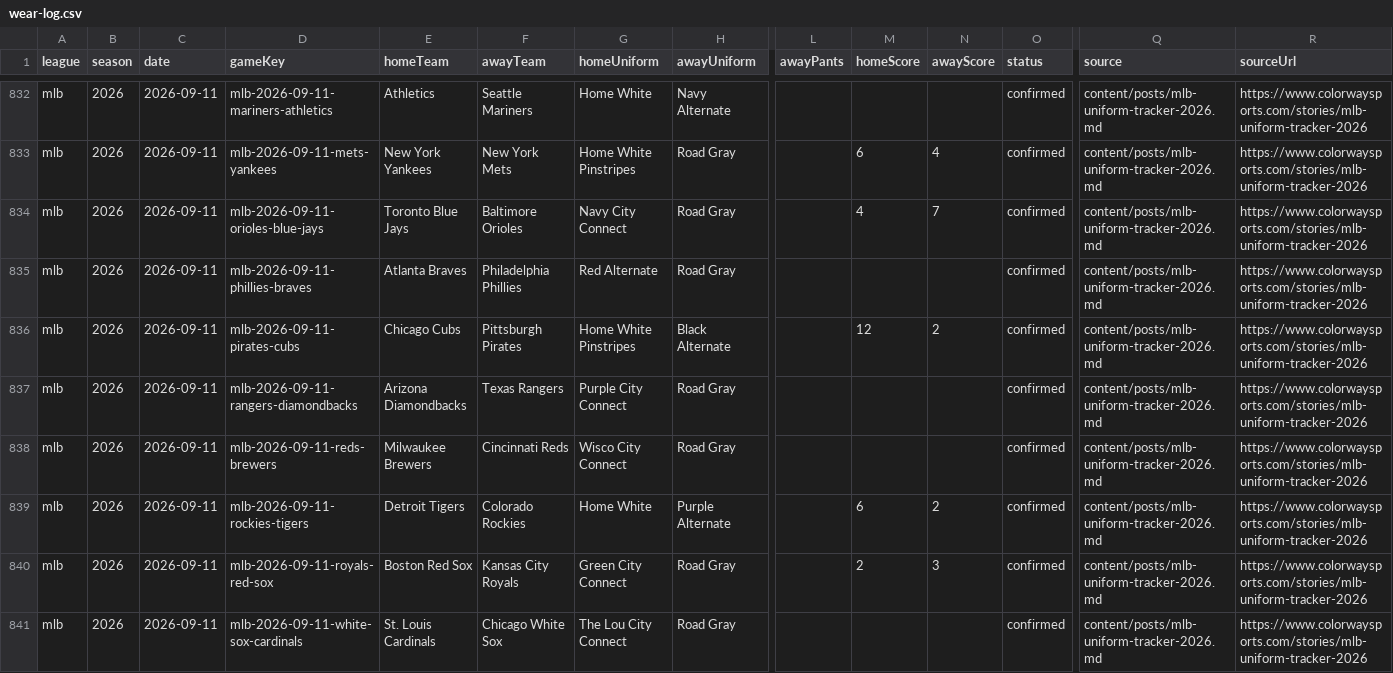
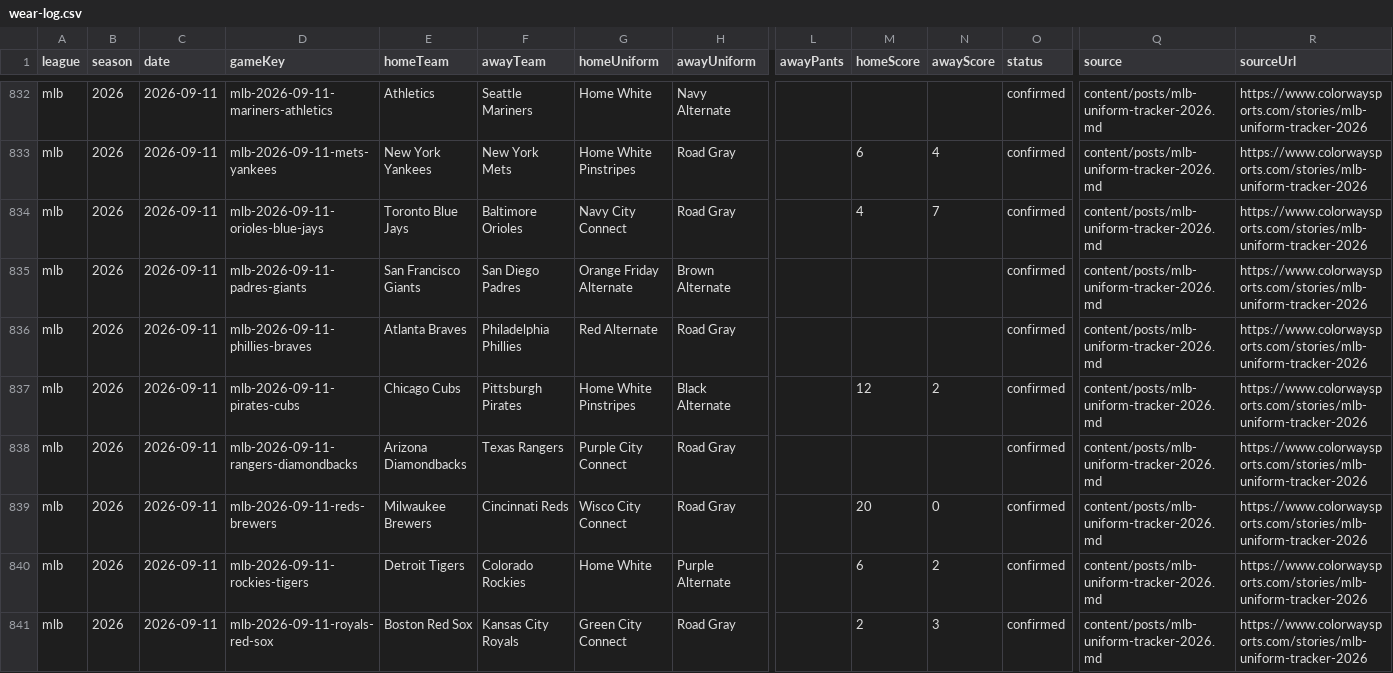
Before and after one commit to daneshgarjacob/ColorWay-Sports, a CSV file: data/wear-log.csv, drawn as a sheet; only a part is shown, gaps mark what is left out; the shorter side is filled out with more unchanged rows; addresses are those after the commit; rows hold the shown columns only; the diff names each change by its address in the sheet, - before the commit and + after, or states it on an @@ line.

```diff
--- a/data/wear-log.csv
+++ b/data/wear-log.csv
+row 835: mlb | 2026 | 2026-09-11 | mlb-2026-09-11-padres-giants | San Francisco Giants | San Diego Padres | Orange Friday Alternate | Brown Alternate |  |  |  | confirmed | content/posts/mlb-uniform-tracker-2026.md | https://www.colorwaysports.com/stories/mlb-uniform-tracker-2026
-M839 (homeScore): (empty)
+M839 (homeScore): 20
-N839 (awayScore): (empty)
+N839 (awayScore): 0
```
Also changed, not shown: 2 other files.
